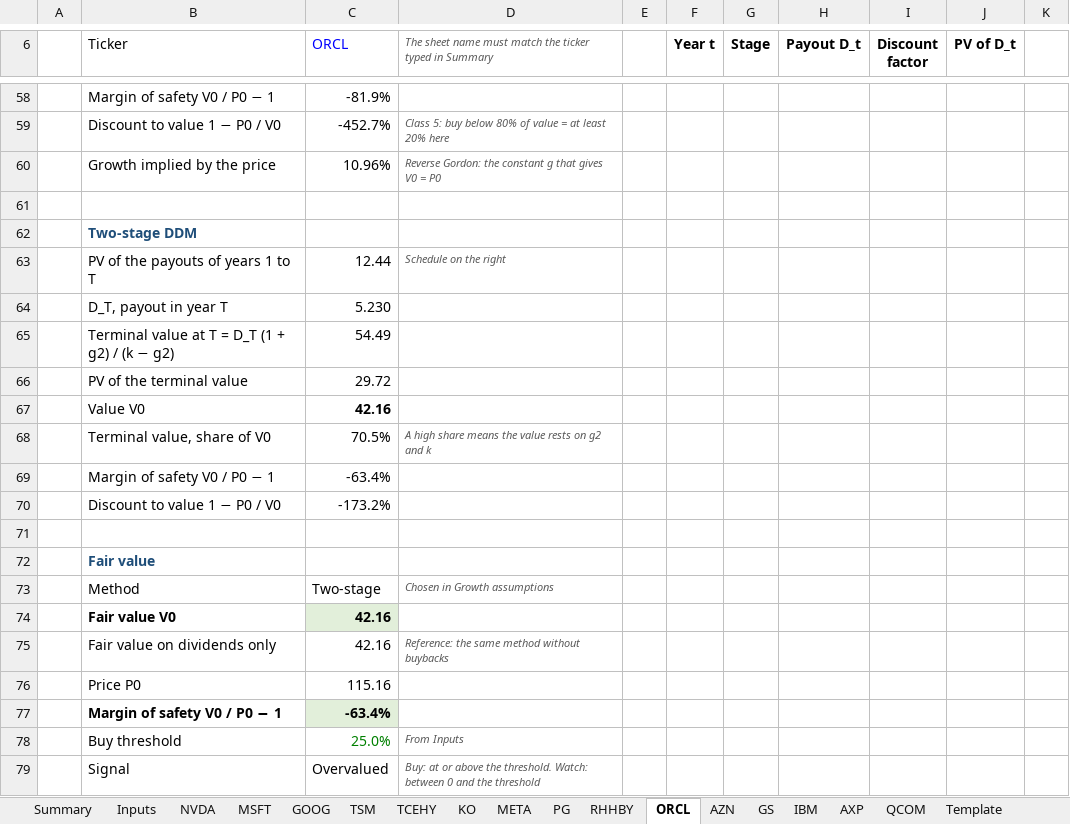
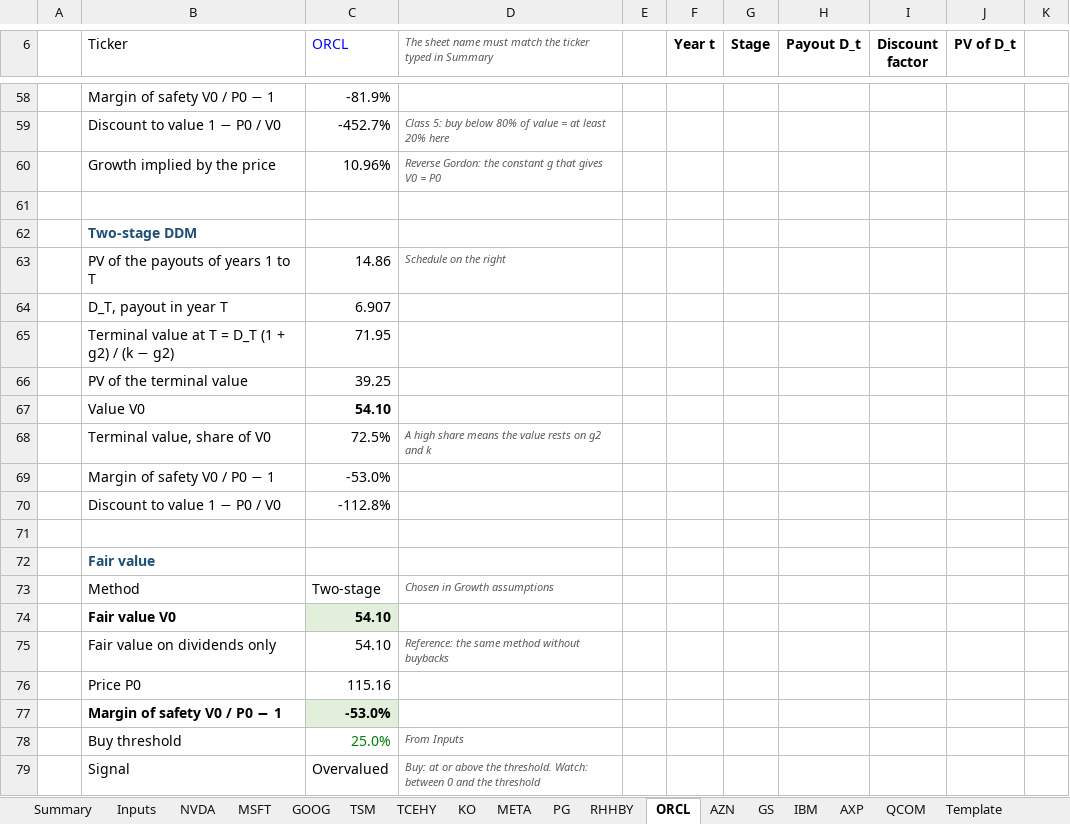
Before and after one commit to Baumender2026/Matterhorn-Capital-Management, an Excel workbook: runs/round2/inputs/DDM_valuation.xlsx, sheet ORCL, drawn as a sheet; only a part is shown, gaps mark what is left out; values as stored, in another font and other column widths than the file's, no borders; conditional formats not drawn; the diff covers the shown part only; the diff names each change by its address in the sheet, - before the commit and + after, or states it on an @@ line.

```diff
--- a/runs/round2/inputs/DDM_valuation.xlsx (sheet ORCL)
+++ b/runs/round2/inputs/DDM_valuation.xlsx (sheet ORCL)
-C63 (ORCL): 12.44
+C63 (ORCL): 14.86
-C64 (ORCL): 5.230
+C64 (ORCL): 6.907
-C65 (ORCL): 54.49
+C65 (ORCL): 71.95
-C66 (ORCL): 29.72
+C66 (ORCL): 39.25
-C67 (ORCL): 42.16
+C67 (ORCL): 54.10
-C68 (ORCL): 70.5%
+C68 (ORCL): 72.5%
-C69 (ORCL): -63.4%
+C69 (ORCL): -53.0%
-C70 (ORCL): -173.2%
+C70 (ORCL): -112.8%
-C74:C75 (ORCL): 42.16
+C74:C75 (ORCL): 54.10
-C77 (ORCL): -63.4%
+C77 (ORCL): -53.0%
```
Also changed, not shown: 6 added rows, 6 removed rows and 14 edited cells elsewhere in this sheet, sheet AZN, sheet MSFT, sheet KO, sheet AXP, sheet META, sheet GOOG, 9 more sheets.
